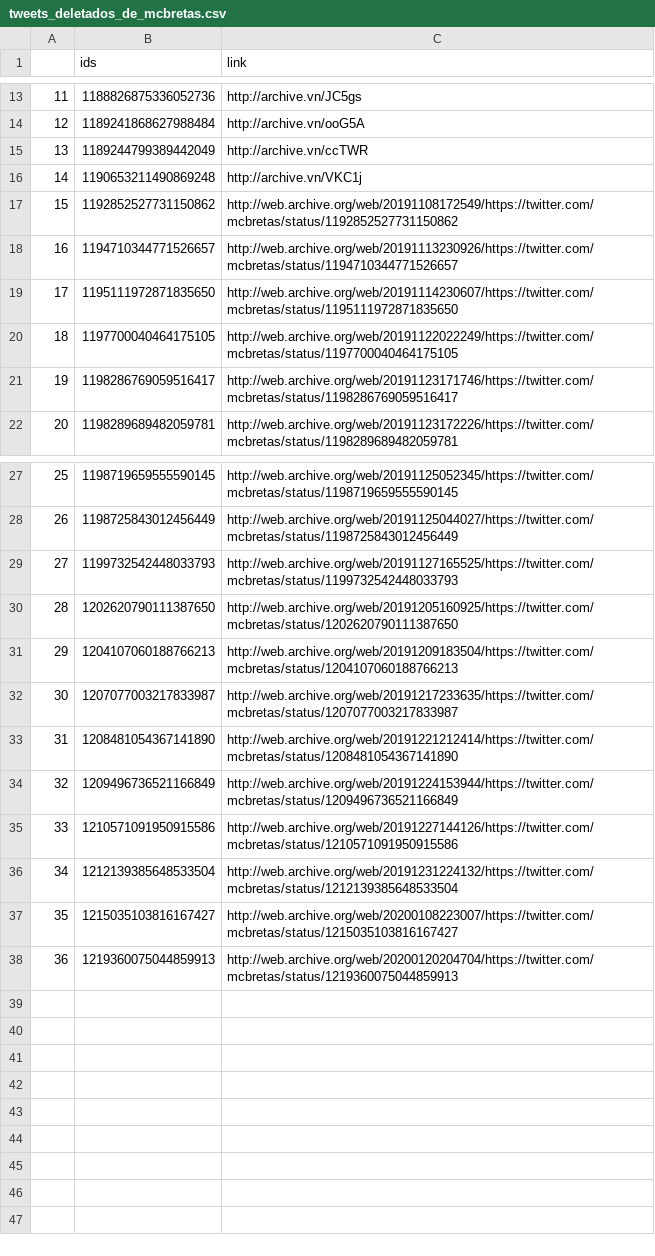
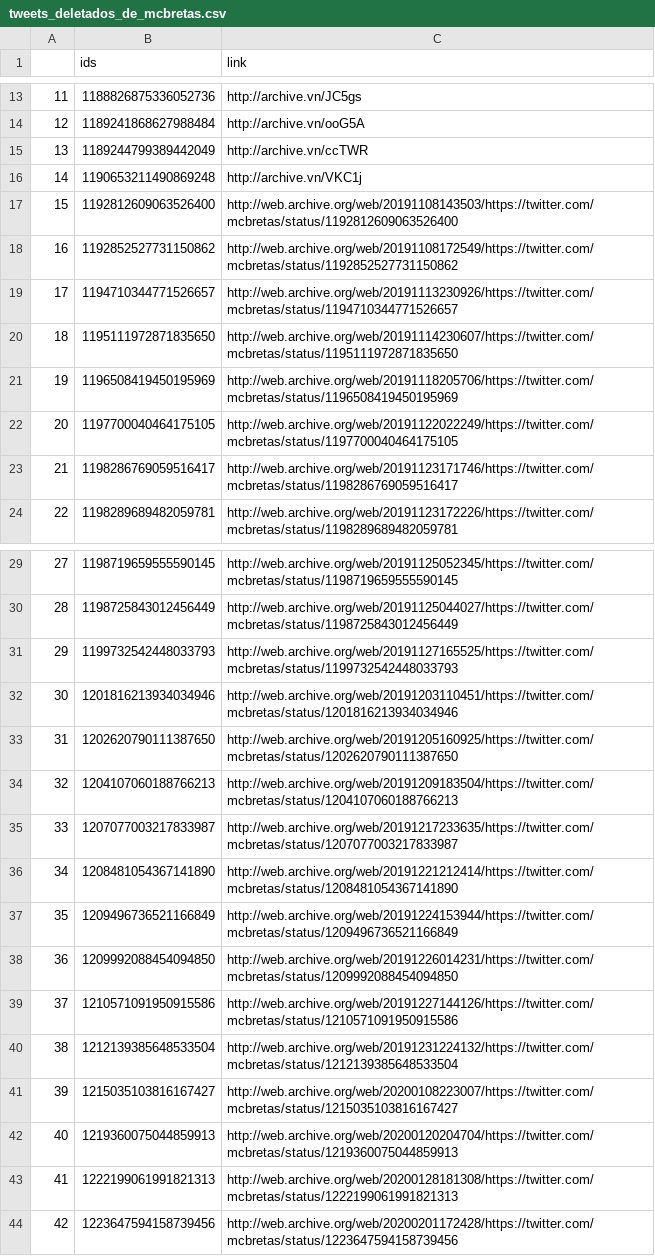
Before and after one commit to projeto7c0/7c0-core, a CSV file: csv/tweets_deletados_de_mcbretas.csv, drawn as a sheet; only a part is shown, gaps mark what is left out; addresses are those after the commit; the diff names each change by its address in the sheet, - before the commit and + after, or states it on an @@ line.

```diff
--- a/csv/tweets_deletados_de_mcbretas.csv
+++ b/csv/tweets_deletados_de_mcbretas.csv
+row 17: 15 | 1192812609063526400 | http://web.archive.org/web/20191108143503/https://twitter.com/mcbretas/status/1192812609063526400
@@ column A renumbered between rows 18 and 42 @@
+row 21: 19 | 1196508419450195969 | http://web.archive.org/web/20191118205706/https://twitter.com/mcbretas/status/1196508419450195969
+row 32: 30 | 1201816213934034946 | http://web.archive.org/web/20191203110451/https://twitter.com/mcbretas/status/1201816213934034946
+row 38: 36 | 1209992088454094850 | http://web.archive.org/web/20191226014231/https://twitter.com/mcbretas/status/1209992088454094850
+row 43: 41 | 1222199061991821313 | http://web.archive.org/web/20200128181308/https://twitter.com/mcbretas/status/1222199061991821313
+row 44: 42 | 1223647594158739456 | http://web.archive.org/web/20200201172428/https://twitter.com/mcbretas/status/1223647594158739456
```
Also changed, not shown: csv/tweets_deletados_de_alefrota77.csv, csv/tweets_deletados_de_bolsonarosp.csv, 26 other files.
